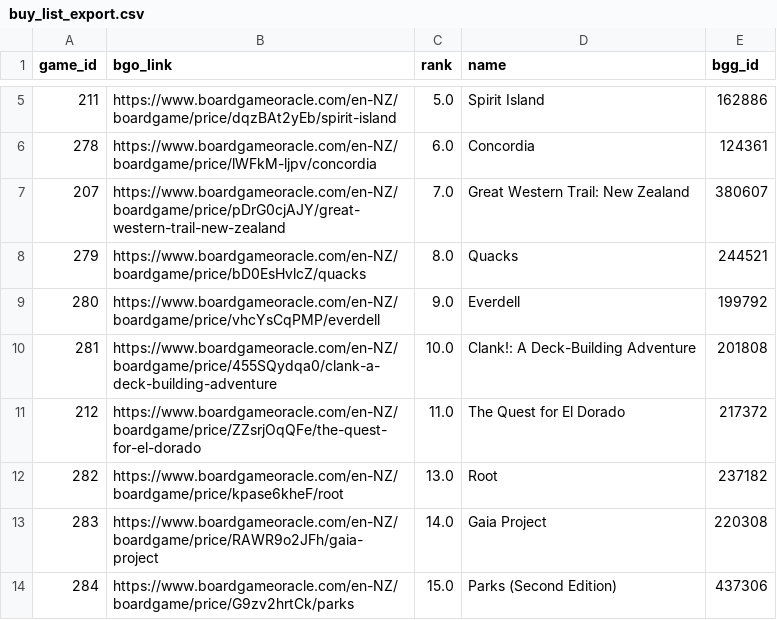
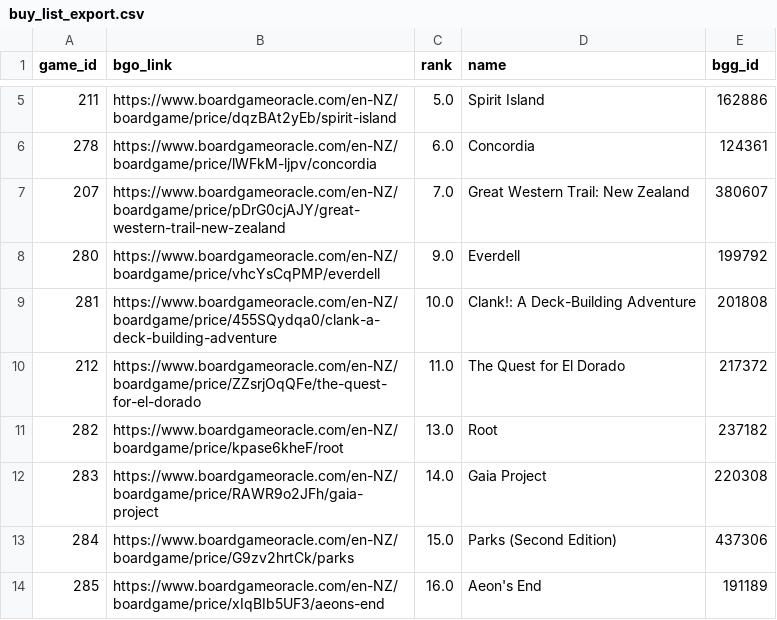
Before and after one commit to muppetbrown/mana_meeples_boardgame_list, a CSV file: backend/price_data/buy_list_export.csv, drawn as a sheet; only a part is shown, gaps mark what is left out; the shorter side is filled out with more unchanged rows; the diff names each change by its address in the sheet, - before the commit and + after, or states it on an @@ line.

```diff
--- a/backend/price_data/buy_list_export.csv
+++ b/backend/price_data/buy_list_export.csv
-row 8: 279 | https://www.boardgameoracle.com/en-NZ/boardgame/price/bD0EsHvlcZ/quacks | 8.0 | Quacks | 244521
```
Also changed, not shown: 1 other file.
